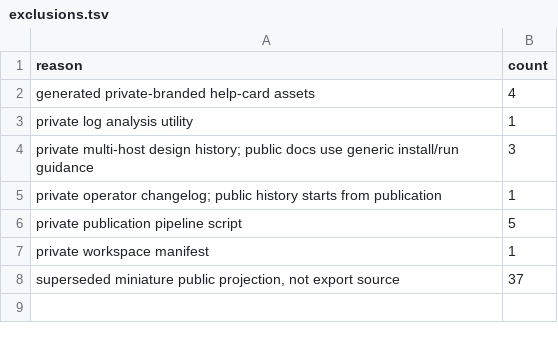
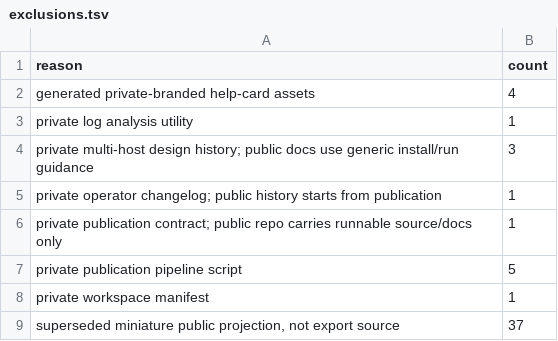
Before and after one commit to Krablante/teledex, a TSV file: .public-projection/exclusions.tsv, drawn as a sheet; the diff names each change by its address in the sheet, - before the commit and + after, or states it on an @@ line.

Commit message:
Sync public Teledex hook economy updates

```diff
--- a/.public-projection/exclusions.tsv
+++ b/.public-projection/exclusions.tsv
+row 6: private publication contract; public repo carries runnable source/docs only | 1
```
Also changed, not shown: 22 other files.
